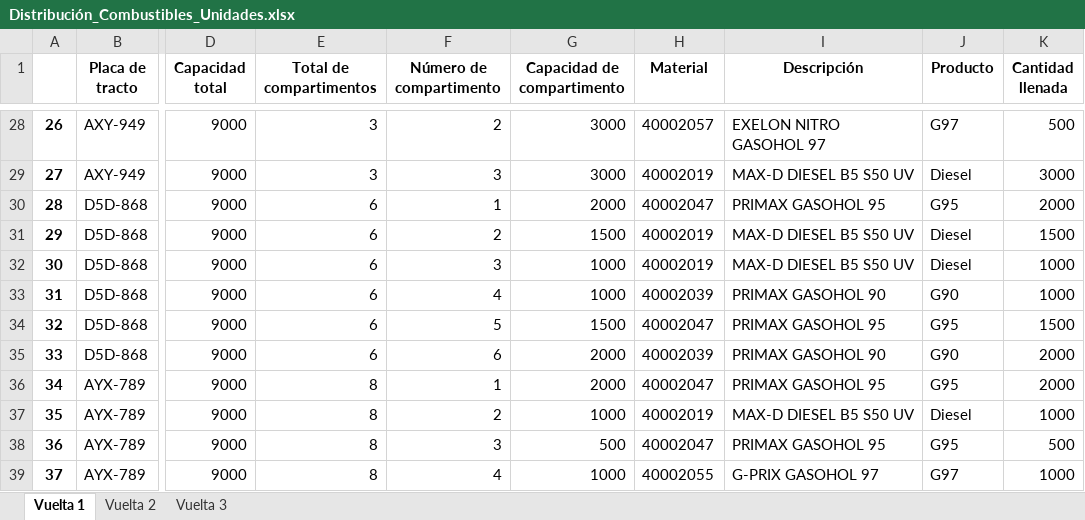
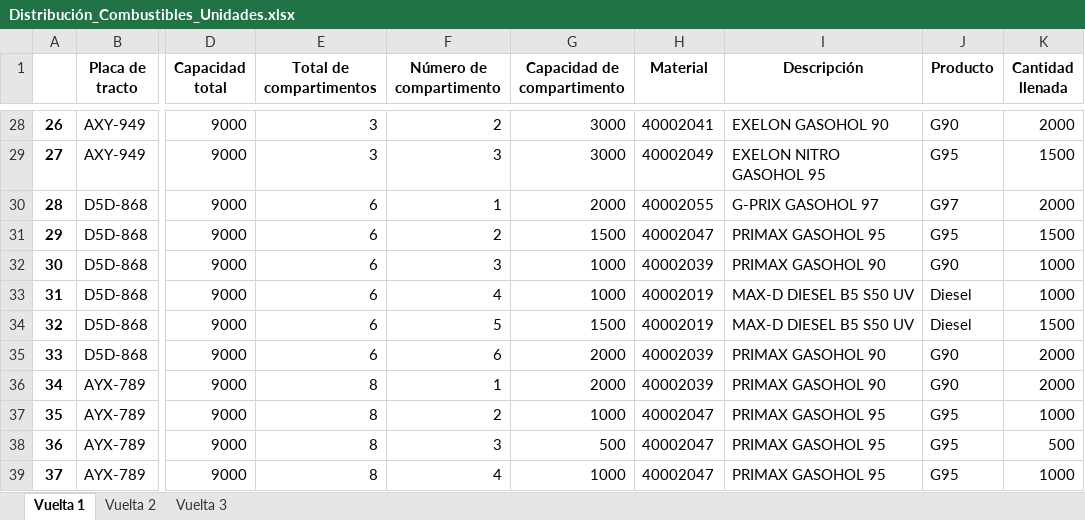
Before and after one commit to Piero16301/Optimizacion_Programacion, an Excel workbook: datos_salida/Distribución_Combustibles_Unidades.xlsx, sheet Vuelta 1, drawn as a sheet; only a part is shown, gaps mark what is left out; values as stored, in another font and other column widths than the file's, no borders; the diff covers the shown part only; the diff names each change by its address in the sheet, - before the commit and + after, or states it on an @@ line.

```diff
--- a/datos_salida/Distribución_Combustibles_Unidades.xlsx (sheet Vuelta 1)
+++ b/datos_salida/Distribución_Combustibles_Unidades.xlsx (sheet Vuelta 1)
-H28 (Material): 40002057
+H28 (Material): 40002041
-I28 (Descripción): EXELON NITRO GASOHOL 97
+I28 (Descripción): EXELON GASOHOL 90
-J28 (Producto): G97
+J28 (Producto): G90
-K28 (Cantidad llenada): 500
+K28 (Cantidad llenada): 2000
-H29 (Material): 40002019
+H29 (Material): 40002049
-I29 (Descripción): MAX-D DIESEL B5 S50 UV
+I29 (Descripción): EXELON NITRO GASOHOL 95
-J29 (Producto): Diesel
+J29 (Producto): G95
-K29 (Cantidad llenada): 3000
+K29 (Cantidad llenada): 1500
-H30 (Material): 40002047
+H30 (Material): 40002055
-I30 (Descripción): PRIMAX GASOHOL 95
+I30 (Descripción): G-PRIX GASOHOL 97
-J30 (Producto): G95
+J30 (Producto): G97
-H31 (Material): 40002019
+H31 (Material): 40002047
-I31 (Descripción): MAX-D DIESEL B5 S50 UV
+I31 (Descripción): PRIMAX GASOHOL 95
-J31 (Producto): Diesel
+J31 (Producto): G95
-H32 (Material): 40002019
+H32 (Material): 40002039
-I32 (Descripción): MAX-D DIESEL B5 S50 UV
+I32 (Descripción): PRIMAX GASOHOL 90
-J32 (Producto): Diesel
+J32 (Producto): G90
-H33 (Material): 40002039
+H33 (Material): 40002019
-I33 (Descripción): PRIMAX GASOHOL 90
+I33 (Descripción): MAX-D DIESEL B5 S50 UV
-J33 (Producto): G90
+J33 (Producto): Diesel
-H34 (Material): 40002047
+H34 (Material): 40002019
-I34 (Descripción): PRIMAX GASOHOL 95
+I34 (Descripción): MAX-D DIESEL B5 S50 UV
-J34 (Producto): G95
+J34 (Producto): Diesel
-H36 (Material): 40002047
+H36 (Material): 40002039
-I36 (Descripción): PRIMAX GASOHOL 95
+I36 (Descripción): PRIMAX GASOHOL 90
-J36 (Producto): G95
+J36 (Producto): G90
-H37 (Material): 40002019
+H37 (Material): 40002047
-I37 (Descripción): MAX-D DIESEL B5 S50 UV
+I37 (Descripción): PRIMAX GASOHOL 95
-J37 (Producto): Diesel
+J37 (Producto): G95
-H39 (Material): 40002055
+H39 (Material): 40002047
-I39 (Descripción): G-PRIX GASOHOL 97
+I39 (Descripción): PRIMAX GASOHOL 95
-J39 (Producto): G97
+J39 (Producto): G95
```
Also changed, not shown: 10 removed rows, 433 edited cells and row numbers in column A elsewhere in this sheet, sheet Vuelta 2, sheet Vuelta 3, datos_intermedios/Data_Filtrada_COESTI.xlsx, datos_salida/Recorrido_Estaciones_Unidades.xlsx, 4 other files.
